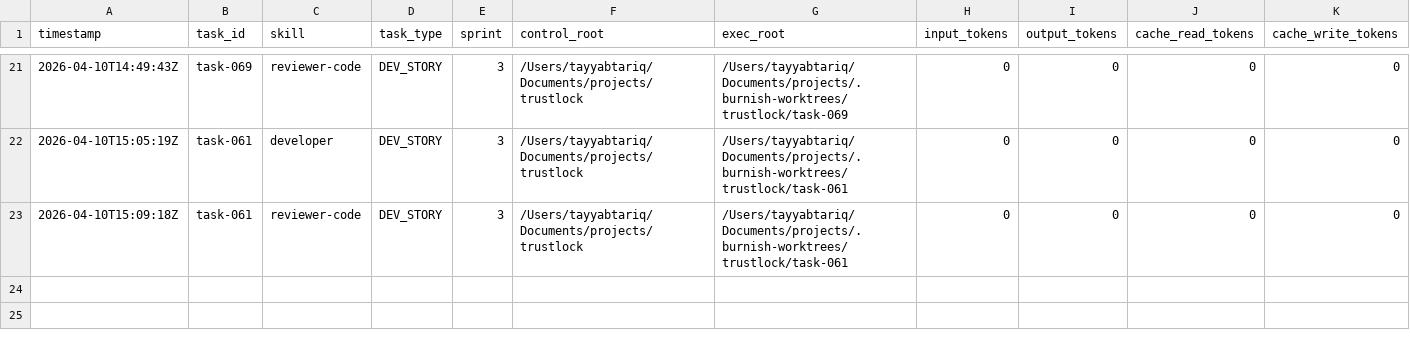
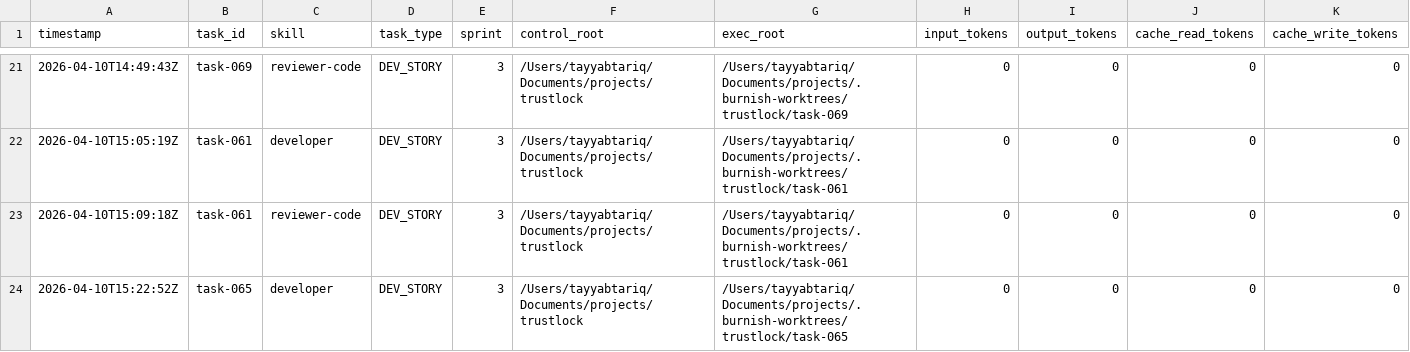
Before and after one commit to tayyabt/trustlock, a CSV file: logs/token-usage.csv, drawn as a sheet; only a part is shown, gaps mark what is left out; rows hold the shown columns only; the diff names each change by its address in the sheet, - before the commit and + after, or states it on an @@ line.

Commit message:
task-065: record usage (ready_for_review)

```diff
--- a/logs/token-usage.csv
+++ b/logs/token-usage.csv
+row 24: 2026-04-10T15:22:52Z | task-065 | developer | DEV_STORY | 3 | /Users/tayyabtariq/Documents/projects/trustlock | /Users/tayyabtariq/Documents/projects/.burnish-worktrees/trustlock/task-065 | 0 | 0 | 0 | 0
```
